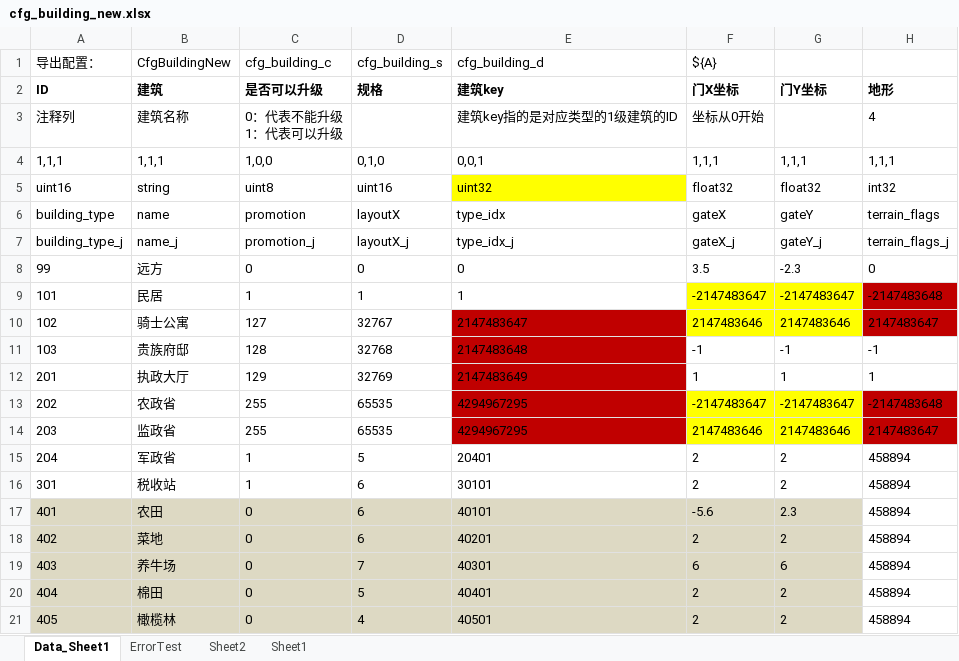
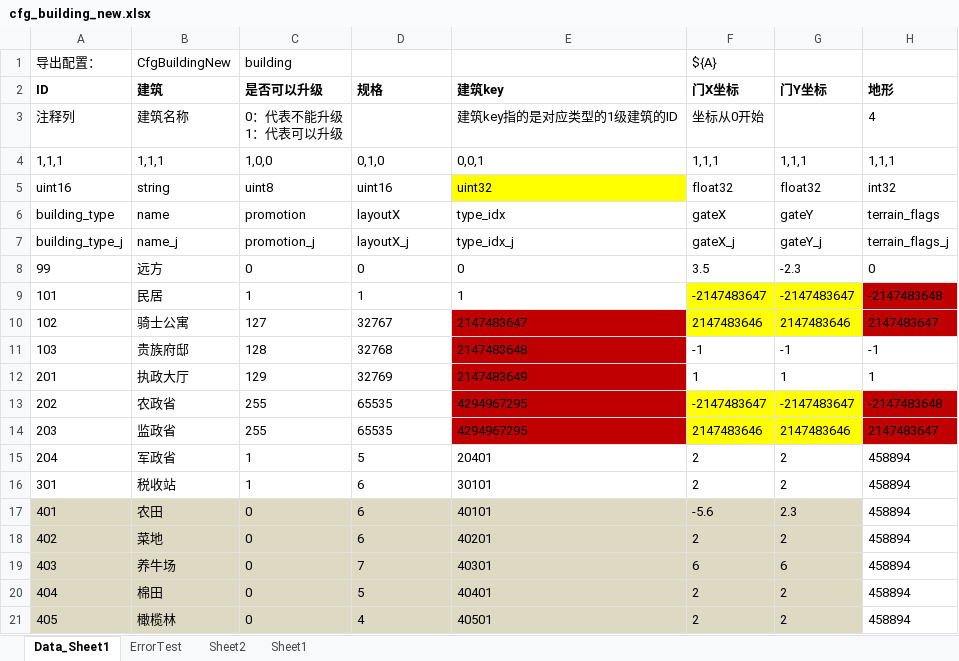
Before and after one commit to xuzhuoxi/ExcelExporter, an Excel workbook: res/source/cfg_building_new.xlsx, sheet Data_Sheet1, drawn as a sheet; only a part is shown; values as stored, in another font and other column widths than the file's, no borders; the diff names each change by its address in the sheet, - before the commit and + after, or states it on an @@ line.

```diff
--- a/res/source/cfg_building_new.xlsx (sheet Data_Sheet1)
+++ b/res/source/cfg_building_new.xlsx (sheet Data_Sheet1)
-C1: cfg_building_c
+C1: building
-D1: cfg_building_s
+D1: (empty)
-E1: cfg_building_d
+E1: (empty)
```
Also changed, not shown: 8 other files.
